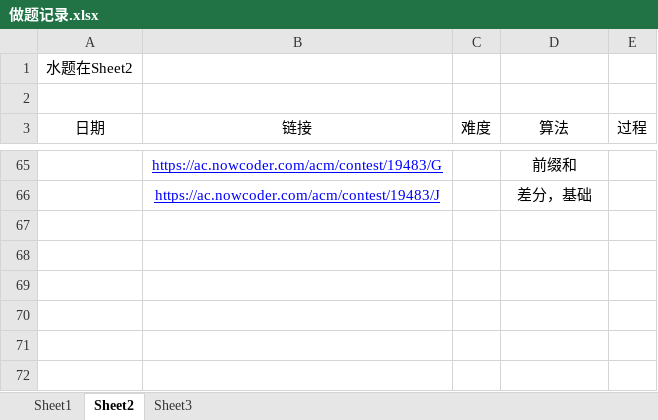
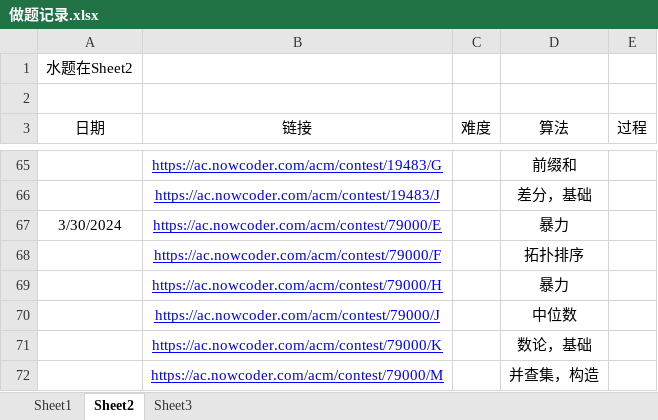
Before and after one commit to unclezhou486/ACM-Solutions, an Excel workbook: 做题记录.xlsx, sheet Sheet2, drawn as a sheet; only a part is shown, gaps mark what is left out; values as stored, in another font and other column widths than the file's, no borders; the diff names each change by its address in the sheet, - before the commit and + after, or states it on an @@ line.

```diff
--- a/做题记录.xlsx (sheet Sheet2)
+++ b/做题记录.xlsx (sheet Sheet2)
+row 67: 3/30/2024 | https://ac.nowcoder.com/acm/contest/79000/E |  | 暴力
+row 68:  | https://ac.nowcoder.com/acm/contest/79000/F |  | 拓扑排序
+row 69:  | https://ac.nowcoder.com/acm/contest/79000/H |  | 暴力
+row 70:  | https://ac.nowcoder.com/acm/contest/79000/J |  | 中位数
+row 71:  | https://ac.nowcoder.com/acm/contest/79000/K |  | 数论，基础
+row 72:  | https://ac.nowcoder.com/acm/contest/79000/M |  | 并查集，构造
```
Also changed, not shown: sheet Sheet1, sheet Sheet3, 10 other files.
